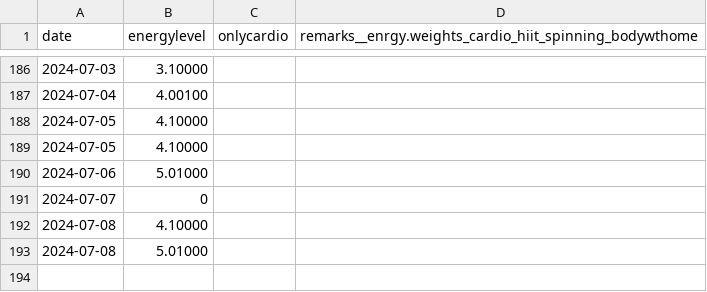
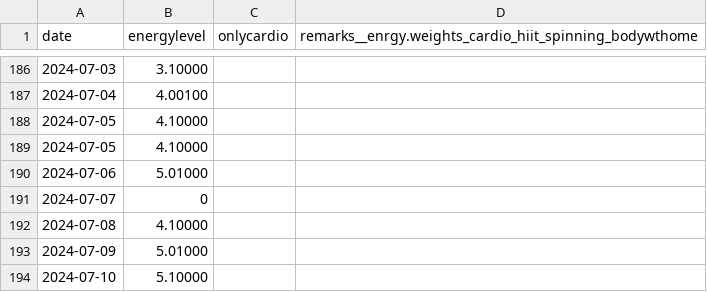
Before and after one commit to devprabal/24k_tracks, a CSV file: records/gym_track.csv, drawn as a sheet; only a part is shown, gaps mark what is left out.

Commit message:
record entry

```diff
--- a/records/gym_track.csv
+++ b/records/gym_track.csv
@@ -192,2 +192,3 @@ date,energylevel,onlycardio,remarks__enrgy.weights_cardio_hiit_spinning_bodywtho
 2024-07-08,4.10000,
-2024-07-08,5.01000,
+2024-07-09,5.01000,
+2024-07-10,5.10000,
```
Also changed, not shown: records/korean_track.csv, records/study_track.csv.
